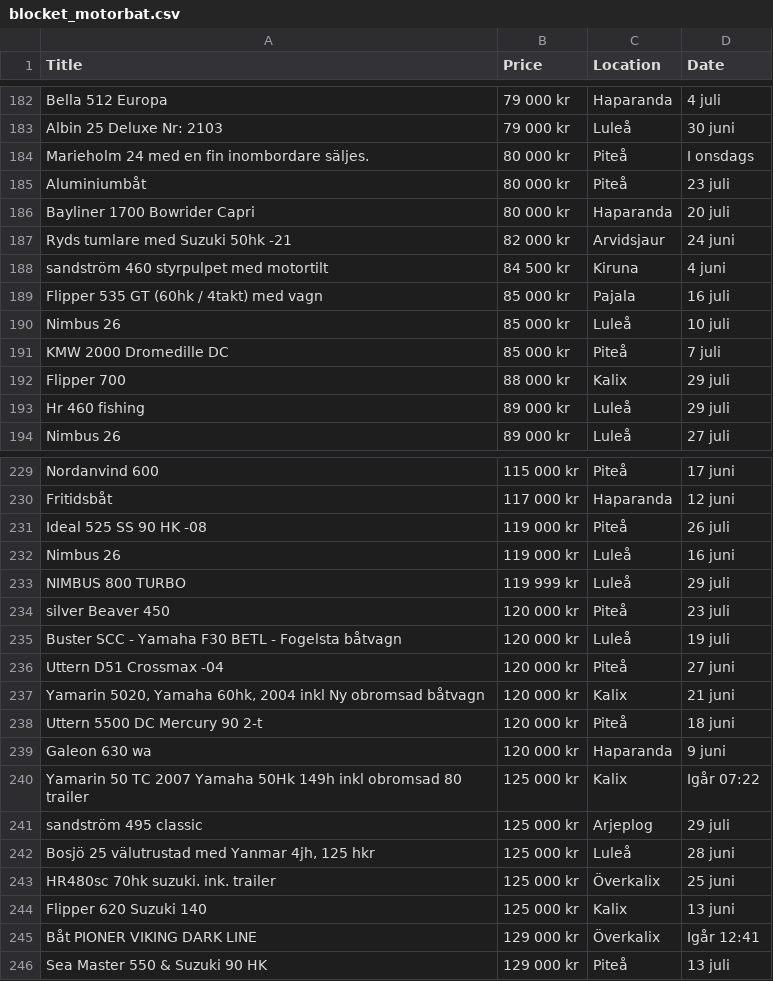
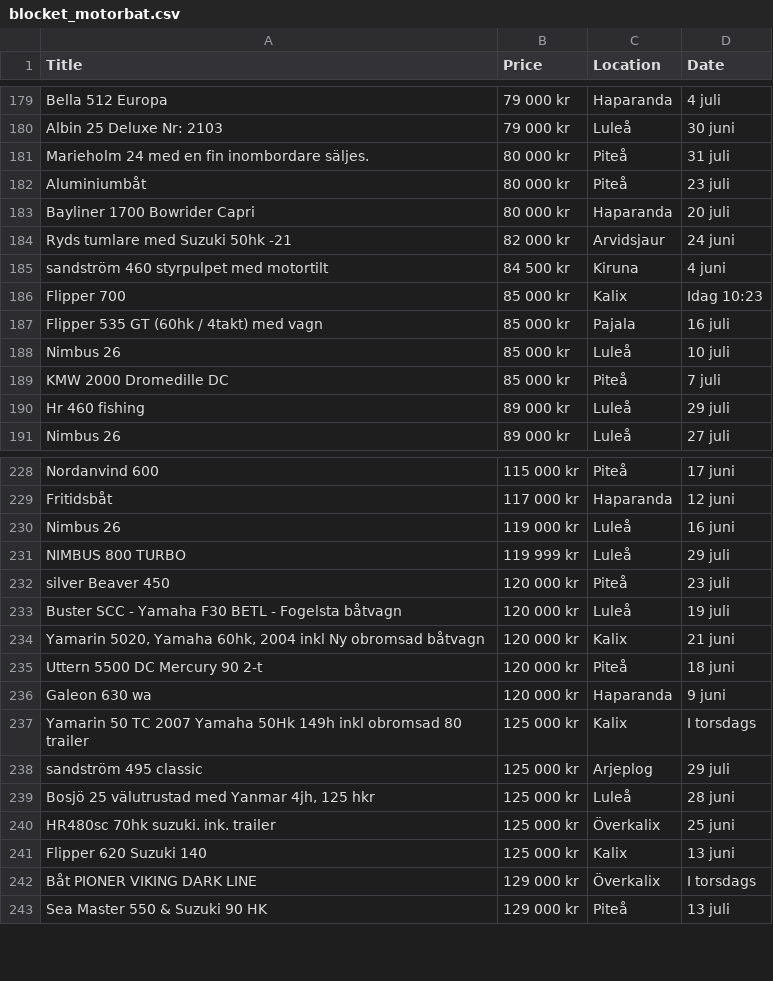
Before and after one commit to strandafredde/BlocketWebScraper, a CSV file: blocket_motorbat.csv, drawn as a sheet; only a part is shown, gaps mark what is left out; the diff covers the shown part only.

```diff
--- a/blocket_motorbat.csv
+++ b/blocket_motorbat.csv
@@ -183,3 +180,3 @@ Bella 512 Europa,79 000 kr,Haparanda,4 juli
 Albin 25 Deluxe Nr: 2103,79 000 kr,Luleå,30 juni
-Marieholm 24 med en fin inombordare säljes.,80 000 kr,Piteå,I onsdags
+Marieholm 24 med en fin inombordare säljes.,80 000 kr,Piteå,31 juli
 Aluminiumbåt,80 000 kr,Piteå,23 juli
@@ -188,2 +185,3 @@ Ryds tumlare med Suzuki 50hk -21,82 000 kr,Arvidsjaur,24 juni
 sandström 460 styrpulpet med motortilt,84 500 kr,Kiruna,4 juni
+Flipper 700,85 000 kr,Kalix,Idag 10:23
 Flipper 535 GT (60hk / 4takt) med vagn,85 000 kr,Pajala,16 juli
@@ -191,3 +189,2 @@ Nimbus 26,85 000 kr,Luleå,10 juli
 KMW 2000 Dromedille DC,85 000 kr,Piteå,7 juli
-Flipper 700,88 000 kr,Kalix,29 juli
 Hr 460 fishing,89 000 kr,Luleå,29 juli
@@ -230,3 +229,2 @@ Nordanvind 600,115 000 kr,Piteå,17 juni
 Fritidsbåt,117 000 kr,Haparanda,12 juni
-Ideal 525 SS 90 HK -08,119 000 kr,Piteå,26 juli
 Nimbus 26,119 000 kr,Luleå,16 juni
@@ -235,3 +233,2 @@ silver Beaver 450,120 000 kr,Piteå,23 juli
 Buster SCC - Yamaha F30 BETL - Fogelsta båtvagn,120 000 kr,Luleå,19 juli
-Uttern D51 Crossmax -04,120 000 kr,Piteå,27 juni
 "Yamarin 5020, Yamaha 60hk, 2004 inkl Ny obromsad båtvagn",120 000 kr,Kalix,21 juni
@@ -239,3 +236,3 @@ Uttern 5500 DC Mercury 90 2-t,120 000 kr,Piteå,18 juni
 Galeon 630 wa,120 000 kr,Haparanda,9 juni
-Yamarin 50 TC 2007 Yamaha 50Hk 149h inkl obromsad 80 trailer,125 000 kr,Kalix,Igår 07:22
+Yamarin 50 TC 2007 Yamaha 50Hk 149h inkl obromsad 80 trailer,125 000 kr,Kalix,I torsdags
 sandström 495 classic,125 000 kr,Arjeplog,29 juli
@@ -244,3 +241,3 @@ HR480sc 70hk suzuki.  ink. trailer,125 000 kr,Överkalix,25 juni
 Flipper 620  Suzuki 140,125 000 kr,Kalix,13 juni
-Båt PIONER VIKING DARK LINE,129 000 kr,Överkalix,Igår 12:41
+Båt PIONER VIKING DARK LINE,129 000 kr,Överkalix,I torsdags
 Sea Master 550 & Suzuki 90 HK,129 000 kr,Piteå,13 juli
```
Also changed, not shown: 16 added rows, 22 removed rows and 21 edited cells elsewhere in this file, 1 other file.
